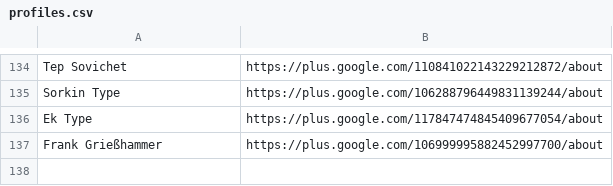
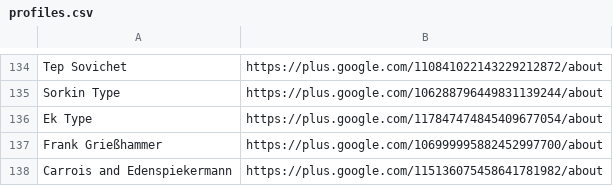
Before and after one commit to googlefonts/googlefontsdirectory-old, a CSV file: designers/profiles.csv, drawn as a sheet; only a part is shown, gaps mark what is left out.

Commit message:
designers.csv: Adding Carrois and Edenspiekermann

```diff
--- a/designers/profiles.csv
+++ b/designers/profiles.csv
@@ -137 +137,2 @@ Ek Type,https://plus.google.com/117847474845409677054/about
 Frank Grießhammer,https://plus.google.com/106999995882452997700/about
+Carrois and Edenspiekermann,https://plus.google.com/115136075458641781982/about
```
